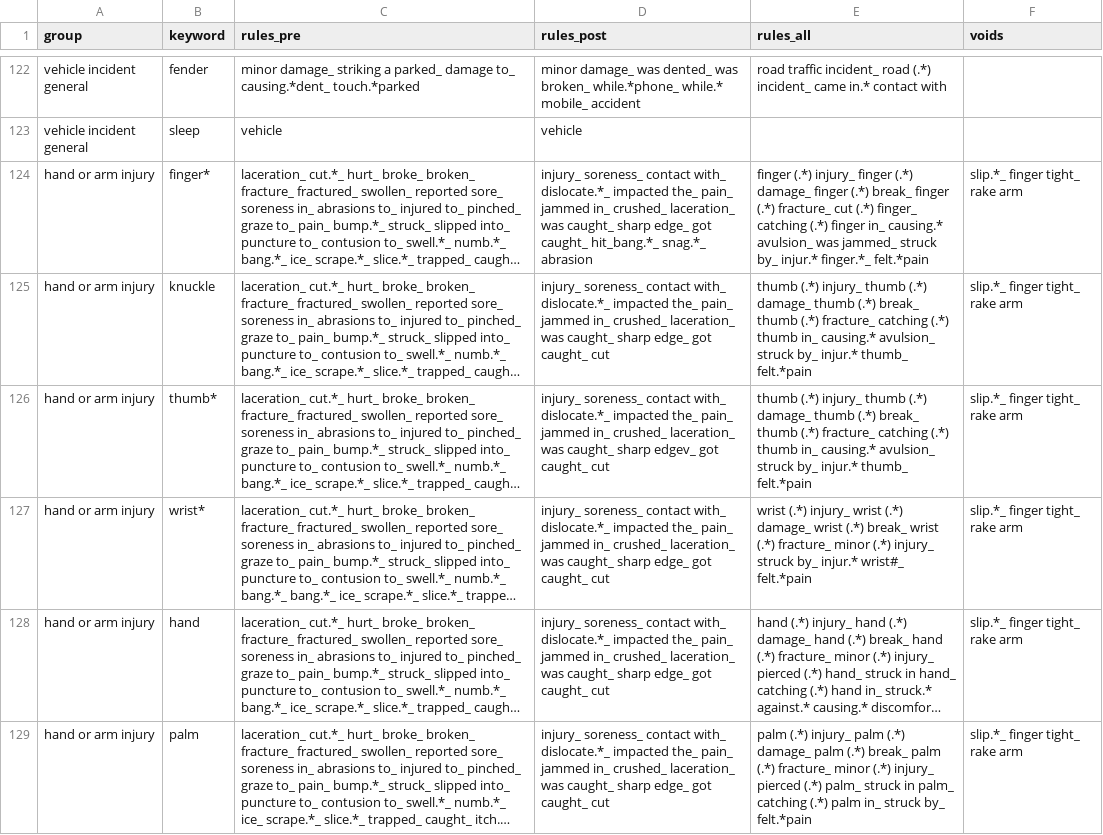
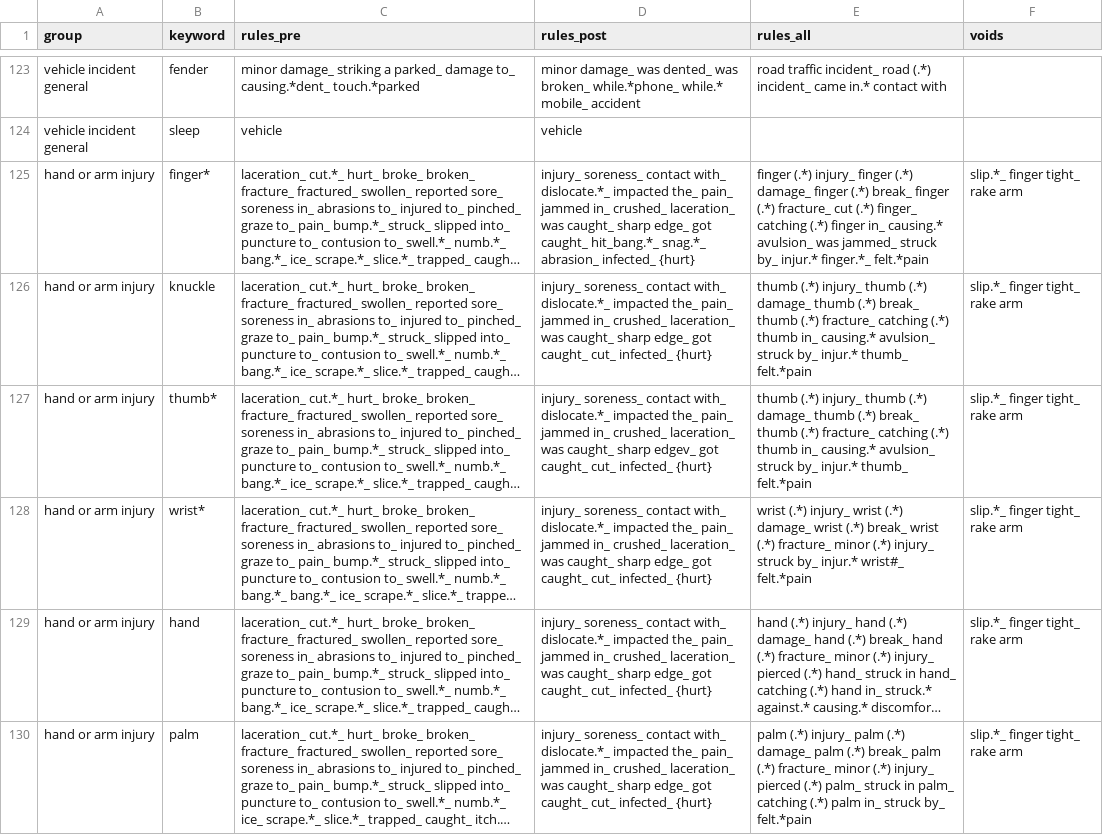
Before and after one commit to 3minuterecord/safety_report_topic_classification, a CSV file: data/rule_book_kwic.csv, drawn as a sheet; only a part is shown, gaps mark what is left out; long unchanged cells end in …; addresses are those after the commit; the diff covers the shown part only; the diff names each change by its address in the sheet, - before the commit and + after, or states it on an @@ line.

Commit message:
General update of rule book

```diff
--- a/data/rule_book_kwic.csv
+++ b/data/rule_book_kwic.csv
-D125 (rules_post): …hit_bang.*_ snag.*_ abrasion
+D125 (rules_post): …hit_bang.*_ snag.*_ abrasion_ infected_ {hurt}
-D126 (rules_post): …got caught_ cut
+D126 (rules_post): …got caught_ cut_ infected_ {hurt}
-D127 (rules_post): …got caught_ cut
+D127 (rules_post): …got caught_ cut_ infected_ {hurt}
-D128:D130 (rules_post): …got caught_ cut
+D128:D130 (rules_post): …got caught_ cut_ infected_ {hurt}
```
Also changed, not shown: 4 added rows and 8 edited cells elsewhere in this file, synonyms.csv, 3 other files.
